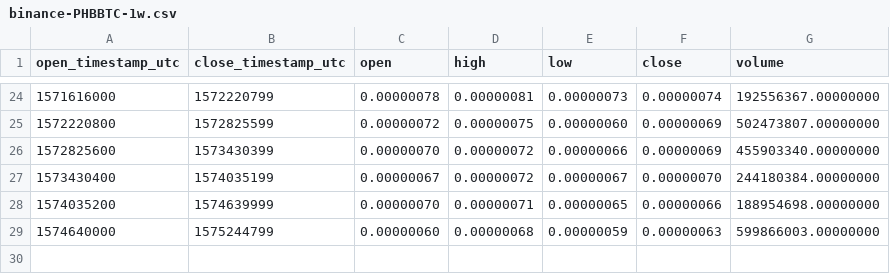
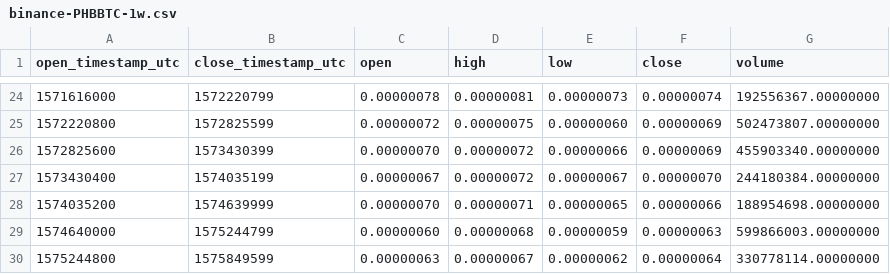
Before and after one commit to cryptobigbro/binance-PHBBTC, a CSV file: binance-PHBBTC-1w.csv, drawn as a sheet; only a part is shown, gaps mark what is left out; the diff names each change by its address in the sheet, - before the commit and + after, or states it on an @@ line.

```diff
--- a/binance-PHBBTC-1w.csv
+++ b/binance-PHBBTC-1w.csv
+row 30: 1575244800 | 1575849599 | 0.00000063 | 0.00000067 | 0.00000062 | 0.00000064 | 330778114.00000000
```
Also changed, not shown: binance-PHBBTC-1d.csv, binance-PHBBTC-1h.csv.
